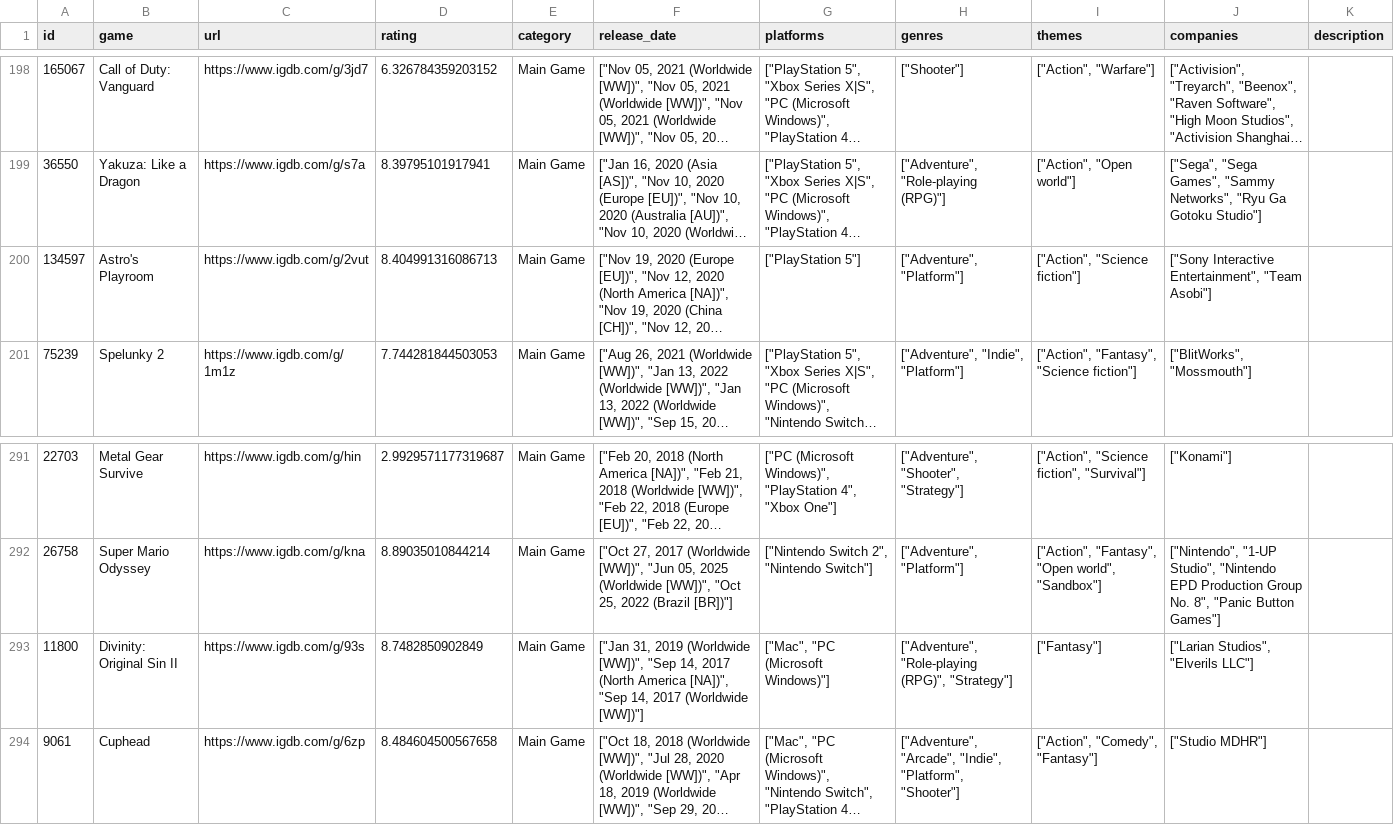
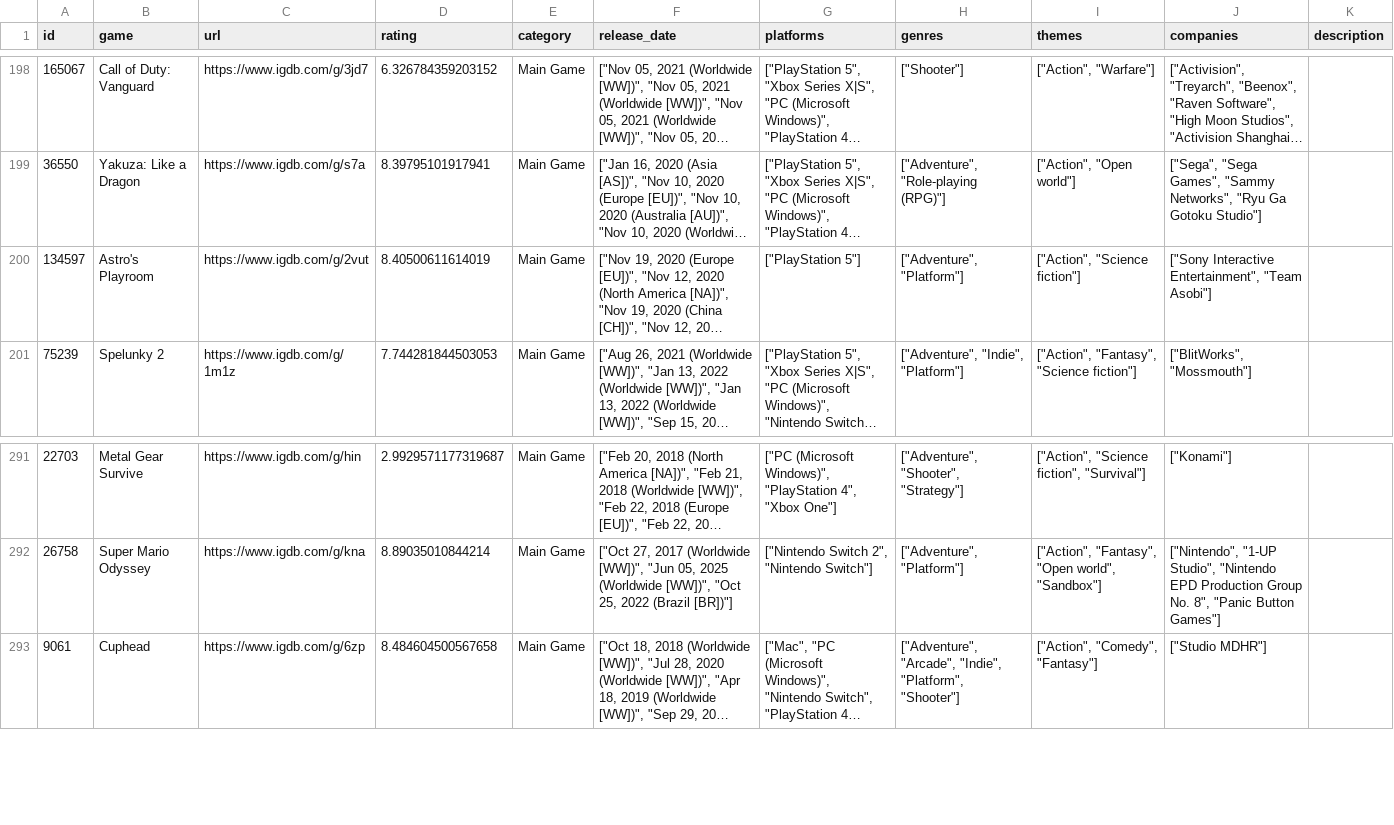
Before and after one commit to noiseredux/whatshouldnoisereduxplay, a CSV file: want-to-play.csv, drawn as a sheet; only a part is shown, gaps mark what is left out; long unchanged cells end in …; the diff names each change by its address in the sheet, - before the commit and + after, or states it on an @@ line.

Commit message:
Add files via upload

```diff
--- a/want-to-play.csv
+++ b/want-to-play.csv
-D200 (rating): 8.404991316086713
+D200 (rating): 8.40500611614019
-row 293: 11800 | Divinity: Original Sin II | https://www.igdb.com/g/93s | 8.7482850902849 | Main Game | ["Jan 31, 2019 (Worldwide [WW])", "Sep 14, 2017 (North America [NA])", "Sep 14, 2017 (Worldwide [WW])"] | ["Mac", "PC (Microsoft Windows)"] | ["Adventure", "Role-playing (RPG)", "Strategy"] | ["Fantasy"] | ["Larian Studios", "Elverils LLC"]
```
